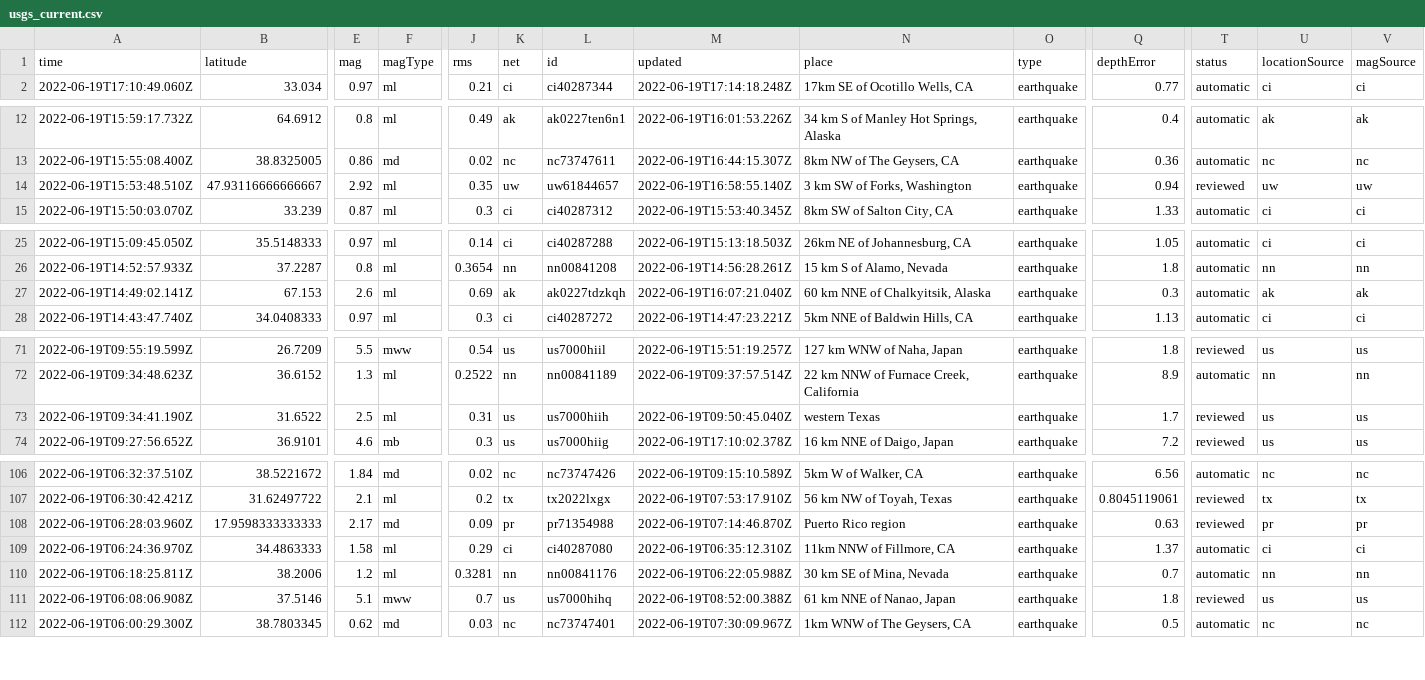
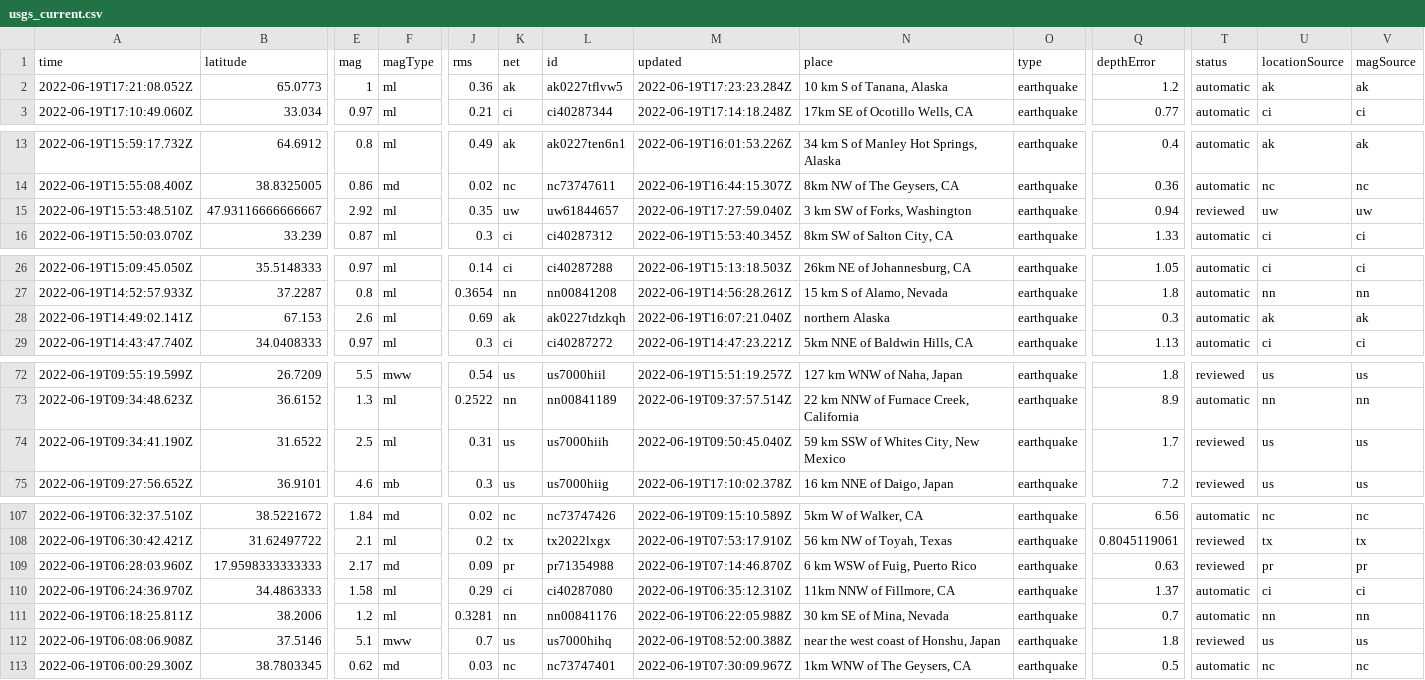
Before and after one commit to melfronczek/my-data-robot, a CSV file: usgs_current.csv, drawn as a sheet; only a part is shown, gaps mark what is left out; addresses are those after the commit; rows hold the shown columns only; the diff covers the shown part only; the diff names each change by its address in the sheet, - before the commit and + after, or states it on an @@ line.

```diff
--- a/usgs_current.csv
+++ b/usgs_current.csv
+row 2: 2022-06-19T17:21:08.052Z | 65.0773 | 1 | ml | 0.36 | ak | ak0227tflvw5 | 2022-06-19T17:23:23.284Z | 10 km S of Tanana, Alaska | earthquake | 1.2 | automatic | ak | ak
-M15 (updated): 2022-06-19T16:58:55.140Z
+M15 (updated): 2022-06-19T17:27:59.040Z
-N28 (place): 60 km NNE of Chalkyitsik, Alaska
+N28 (place): northern Alaska
-N74 (place): western Texas
+N74 (place): 59 km SSW of Whites City, New Mexico
-N109 (place): Puerto Rico region
+N109 (place): 6 km WSW of Fuig, Puerto Rico
-N112 (place): 61 km NNE of Nanao, Japan
+N112 (place): near the west coast of Honshu, Japan
```
Also changed, not shown: 3 edited cells elsewhere in this file.
